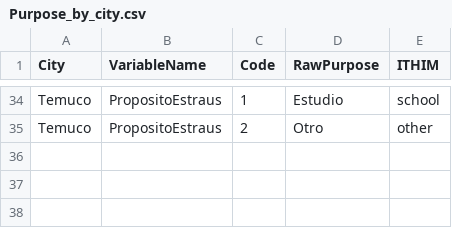
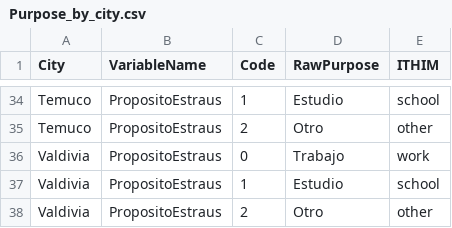
Before and after one commit to ITHIM/TravelSurveyPreprocessing, a CSV file: Data/Standardization/Purpose_by_city.csv, drawn as a sheet; only a part is shown, gaps mark what is left out.

```diff
--- a/Data/Standardization/Purpose_by_city.csv
+++ b/Data/Standardization/Purpose_by_city.csv
@@ -35 +35,4 @@ Temuco,PropositoEstraus,1,Estudio,school
 Temuco,PropositoEstraus,2,Otro,other
+Valdivia,PropositoEstraus,0,Trabajo,work
+Valdivia,PropositoEstraus,1,Estudio,school
+Valdivia,PropositoEstraus,2,Otro,other
```
Also changed, not shown: Data/Standardization/Modes_by_city.csv, 17 other files.
